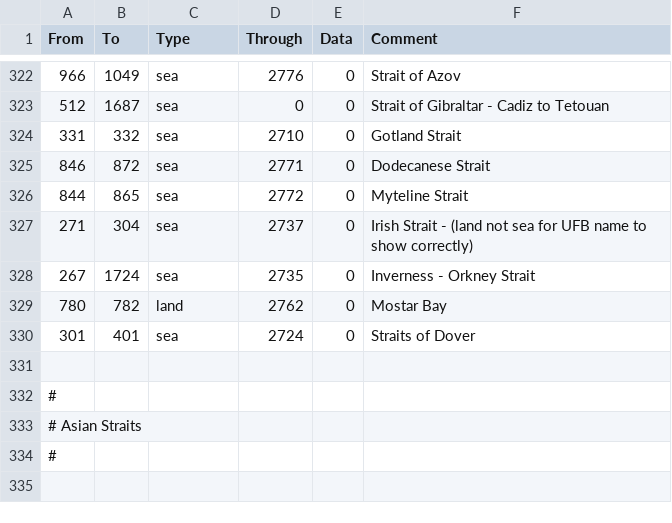
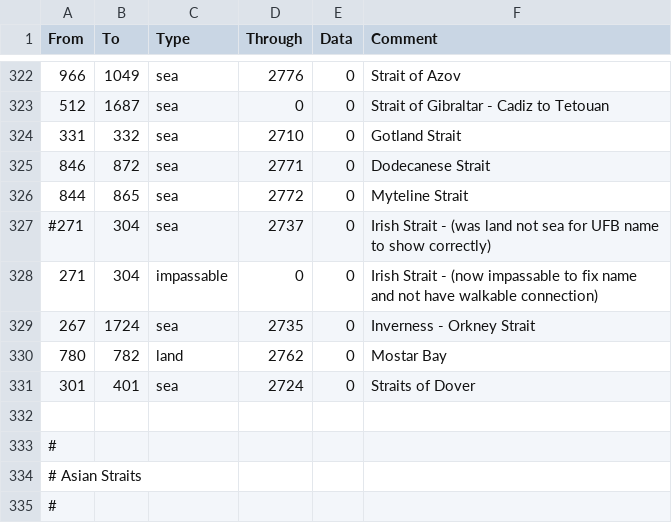
Before and after one commit to GeneralTownes/Historical_MP_Series_Vic2, a CSV file: HMPS/map/adjacencies.csv, drawn as a sheet; only a part is shown, gaps mark what is left out; the shorter side is filled out with more unchanged rows.

Commit message:
CB Liberate Fix & Install Regime Fix
- Liberate CB can be used in favour of cultural unions that exist
- Install ideology CBs now work via immediate effect
- UFB capital adjacency fixed so doesn't affect name or allow free walking form Isle of Mann

```diff
--- a/HMPS/map/adjacencies.csv
+++ b/HMPS/map/adjacencies.csv
@@ -326,3 +326,4 @@ From;To;Type;Through;Data;Comment
 844;865;sea;2772;0;Myteline Strait
-271;304;sea;2737;0;Irish Strait - (land not sea for UFB name to show correctly)
+#271;304;sea;2737;0;Irish Strait - (was land not sea for UFB name to show correctly)
+271;304;impassable;0;0;Irish Strait - (now impassable to fix name and not have walkable connection)
 267;1724;sea;2735;0;Inverness - Orkney Strait
```
Also changed, not shown: 1 other file.
